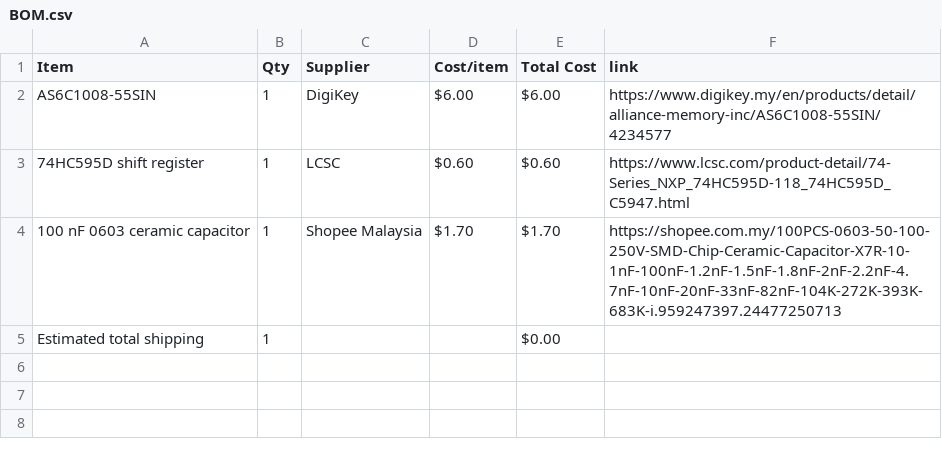
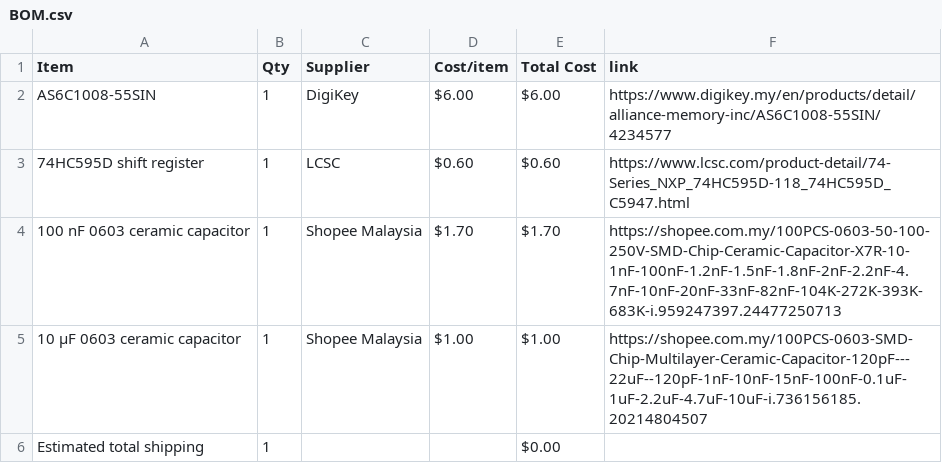
Before and after one commit to JH-2108/M2RAM, a CSV file: BOM.csv, drawn as a sheet; the diff names each change by its address in the sheet, - before the commit and + after, or states it on an @@ line.

Commit message:
Sync M2RAM from Half Life

```diff
--- a/BOM.csv
+++ b/BOM.csv
+row 5: 10 µF 0603 ceramic capacitor | 1 | Shopee Malaysia | $1.00 | $1.00 | https://shopee.com.my/100PCS-0603-SMD-Chip-Multilayer-Ceramic-Capacitor-120pF---22uF--120pF-1nF-10nF-15nF-100nF-0.1uF-1uF-2.2uF-4.7uF-10uF-i.736156185.20214804507
```
